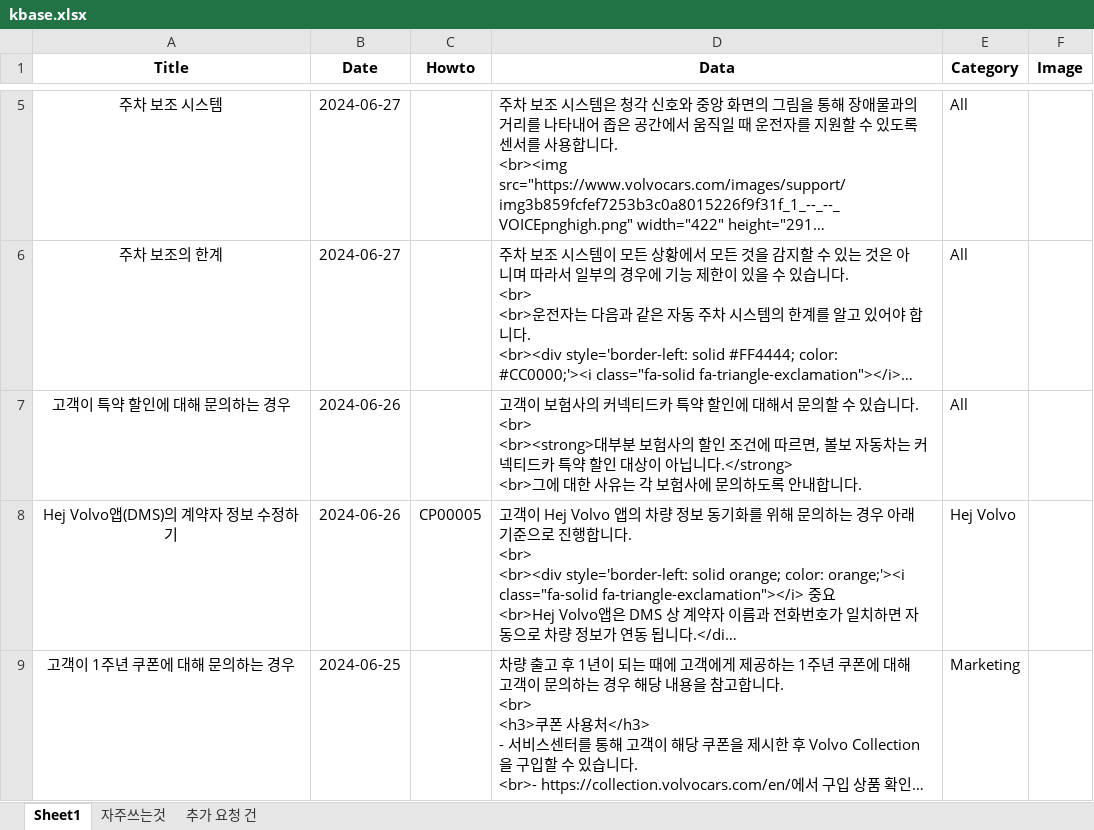
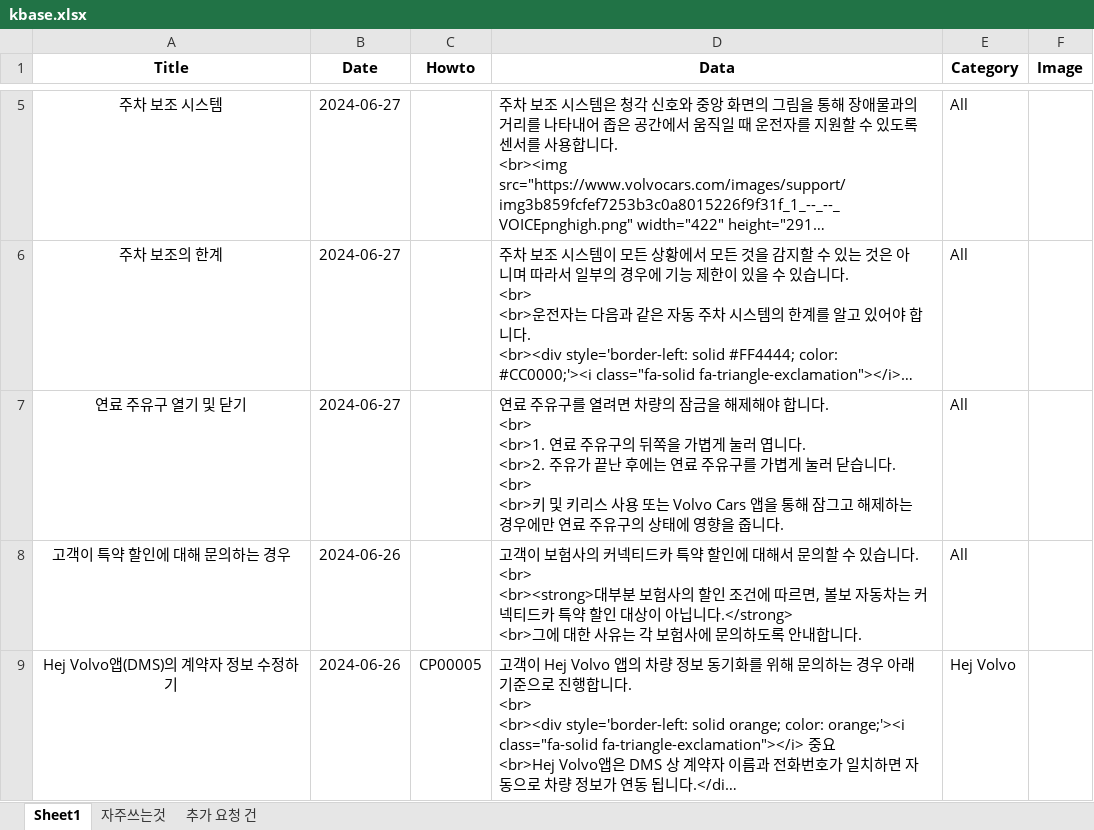
Before and after one commit to hyunos/KBASE, an Excel workbook: db/kbase.xlsx, sheet Sheet1, drawn as a sheet; only a part is shown, gaps mark what is left out; the shorter side is filled out with more unchanged rows; long unchanged cells end in …; values as stored, in another font and other column widths than the file's, no borders; ↵ is a line break in a cell; the diff covers the shown part only; the diff names each change by its address in the sheet, - before the commit and + after, or states it on an @@ line.

Commit message:
Add files via upload

```diff
--- a/db/kbase.xlsx (sheet Sheet1)
+++ b/db/kbase.xlsx (sheet Sheet1)
+row 7: 연료 주유구 열기 및 닫기 | 2024-06-27 |  | 연료 주유구를 열려면 차량의 잠금을 해제해야 합니다. ↵ <br> ↵ <br>1. 연료 주유구의 뒤쪽을 가볍게 눌러 엽니다. ↵ <br>2. 주유가 끝난 후에는 연료 주유구를 가볍게 눌러 닫습니다. ↵ <br> ↵ <br>키 및 키리스 사용 또는 Volvo Cars 앱을 통해 잠그고 해제하는 경우에만 연료 주유구의 상태에 영향을 줍니다. | All
```
Also changed, not shown: 1 edited cell elsewhere in this sheet.
